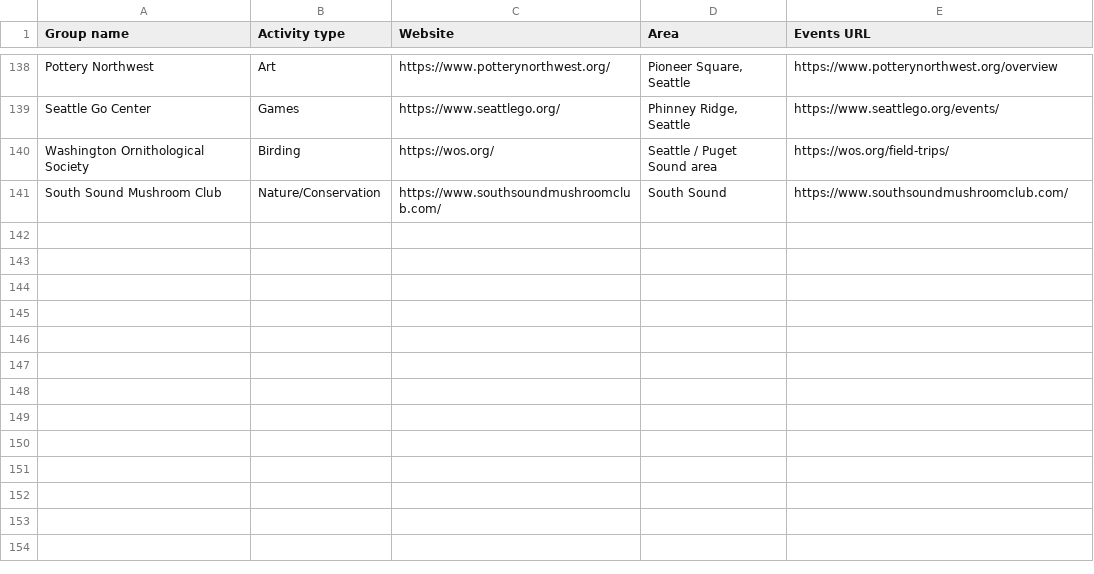
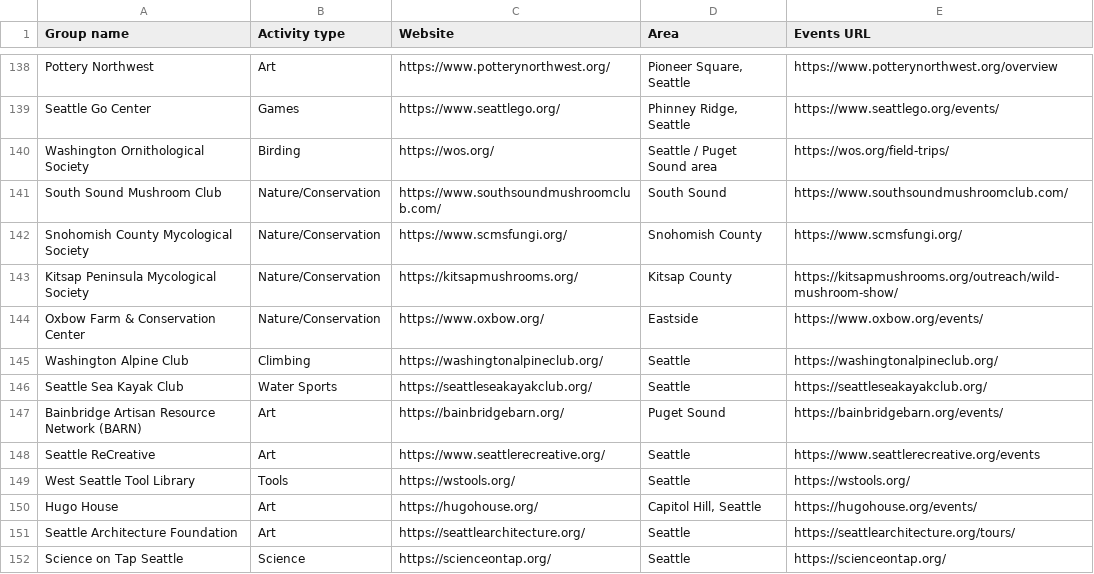
Before and after one commit to rayadav/seattle-communities, a CSV file: groups_with_urls.csv, drawn as a sheet; only a part is shown, gaps mark what is left out; the diff names each change by its address in the sheet, - before the commit and + after, or states it on an @@ line.

Commit message:
Add 11 premier community organizations and 18 upcoming events

```diff
--- a/groups_with_urls.csv
+++ b/groups_with_urls.csv
+row 142: Snohomish County Mycological Society | Nature/Conservation | https://www.scmsfungi.org/ | Snohomish County | https://www.scmsfungi.org/
+row 143: Kitsap Peninsula Mycological Society | Nature/Conservation | https://kitsapmushrooms.org/ | Kitsap County | https://kitsapmushrooms.org/outreach/wild-mushroom-show/
+row 144: Oxbow Farm & Conservation Center | Nature/Conservation | https://www.oxbow.org/ | Eastside | https://www.oxbow.org/events/
+row 145: Washington Alpine Club | Climbing | https://washingtonalpineclub.org/ | Seattle | https://washingtonalpineclub.org/
+row 146: Seattle Sea Kayak Club | Water Sports | https://seattleseakayakclub.org/ | Seattle | https://seattleseakayakclub.org/
+row 147: Bainbridge Artisan Resource Network (BARN) | Art | https://bainbridgebarn.org/ | Puget Sound | https://bainbridgebarn.org/events/
+row 148: Seattle ReCreative | Art | https://www.seattlerecreative.org/ | Seattle | https://www.seattlerecreative.org/events
+row 149: West Seattle Tool Library | Tools | https://wstools.org/ | Seattle | https://wstools.org/
+row 150: Hugo House | Art | https://hugohouse.org/ | Capitol Hill, Seattle | https://hugohouse.org/events/
+row 151: Seattle Architecture Foundation | Art | https://seattlearchitecture.org/ | Seattle | https://seattlearchitecture.org/tours/
+row 152: Science on Tap Seattle | Science | https://scienceontap.org/ | Seattle | https://scienceontap.org/
```
Also changed, not shown: 4 other files.
